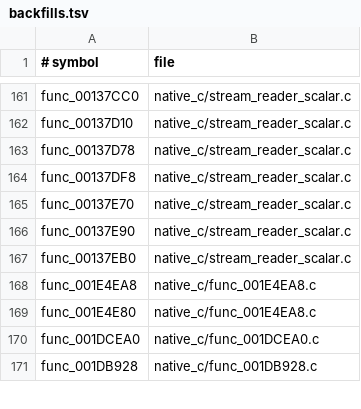
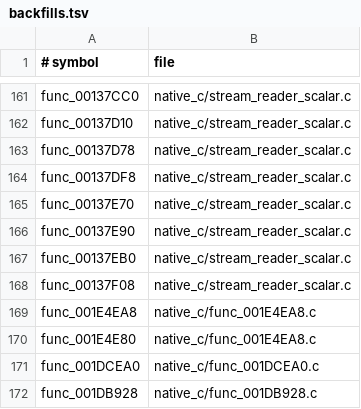
Before and after one commit to OpenThievius/OpenThievius, a TSV file: port/game/sly1-us/hand/backfills.tsv, drawn as a sheet; only a part is shown, gaps mark what is left out.

Commit message:
port(sly1): backfill packed vector reader

```diff
--- a/port/game/sly1-us/hand/backfills.tsv
+++ b/port/game/sly1-us/hand/backfills.tsv
@@ -167,2 +167,3 @@ func_00137E90	native_c/stream_reader_scalar.c
 func_00137EB0	native_c/stream_reader_scalar.c
+func_00137F08	native_c/stream_reader_scalar.c
 func_001E4EA8	native_c/func_001E4EA8.c
```
Also changed, not shown: 1 other file.
